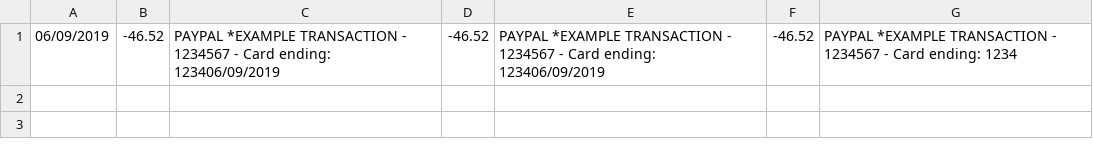
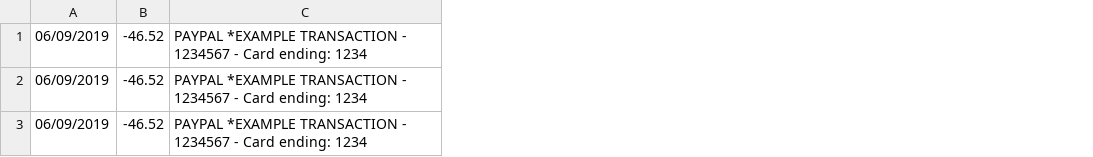
Before and after one commit to stirtingale/capitalontap_freeagent, a CSV file: output.csv, drawn as a sheet; removed rows and columns are numbered as before the commit, all else as after; the diff names each change by its address in the sheet, - before the commit and + after, or states it on an @@ line.

```diff
--- a/output.csv
+++ b/output.csv
-column C, row 1: PAYPAL *EXAMPLE TRANSACTION - 1234567 - Card ending: 123406/09/2019
-column D, row 1: -46.52
-column E, row 1: PAYPAL *EXAMPLE TRANSACTION - 1234567 - Card ending: 123406/09/2019
-column F, row 1: -46.52
+row 2: 06/09/2019 | -46.52 | PAYPAL *EXAMPLE TRANSACTION - 1234567 - Card ending: 1234
+row 3: 06/09/2019 | -46.52 | PAYPAL *EXAMPLE TRANSACTION - 1234567 - Card ending: 1234
```
Also changed, not shown: 1 other file.
